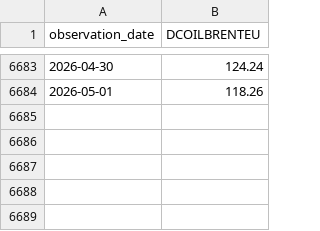
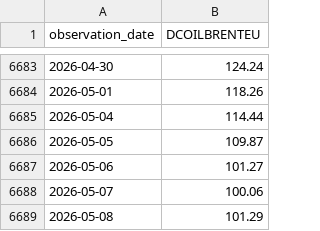
Before and after one commit to Luismpso/SVDC2, a CSV file: data/processed/brent.csv, drawn as a sheet; only a part is shown, gaps mark what is left out; the diff names each change by its address in the sheet, - before the commit and + after, or states it on an @@ line.

```diff
--- a/data/processed/brent.csv
+++ b/data/processed/brent.csv
+row 6685: 2026-05-04 | 114.44
+row 6686: 2026-05-05 | 109.87
+row 6687: 2026-05-06 | 101.27
+row 6688: 2026-05-07 | 100.06
+row 6689: 2026-05-08 | 101.29
```
Also changed, not shown: 2 other files.
